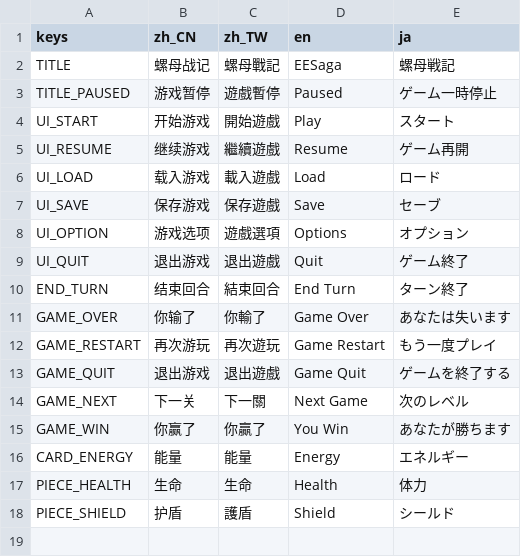
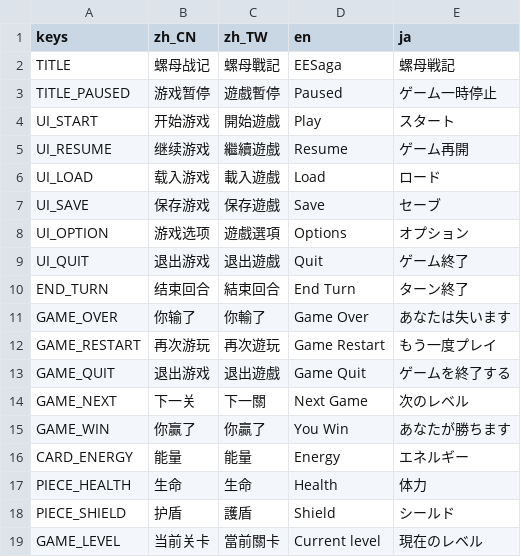
Before and after one commit to open531/EESaga, a CSV file: Assets/Localizations/ui.csv, drawn as a sheet.

Commit message:
feat: :sparkles: add game floor show and record

```diff
--- a/Assets/Localizations/ui.csv
+++ b/Assets/Localizations/ui.csv
@@ -18 +18,2 @@ PIECE_HEALTH,生命,生命,Health,体力
 PIECE_SHIELD,护盾,護盾,Shield,シールド
+GAME_LEVEL,当前关卡,當前關卡,Current level,現在のレベル
```
Also changed, not shown: 4 other files.
